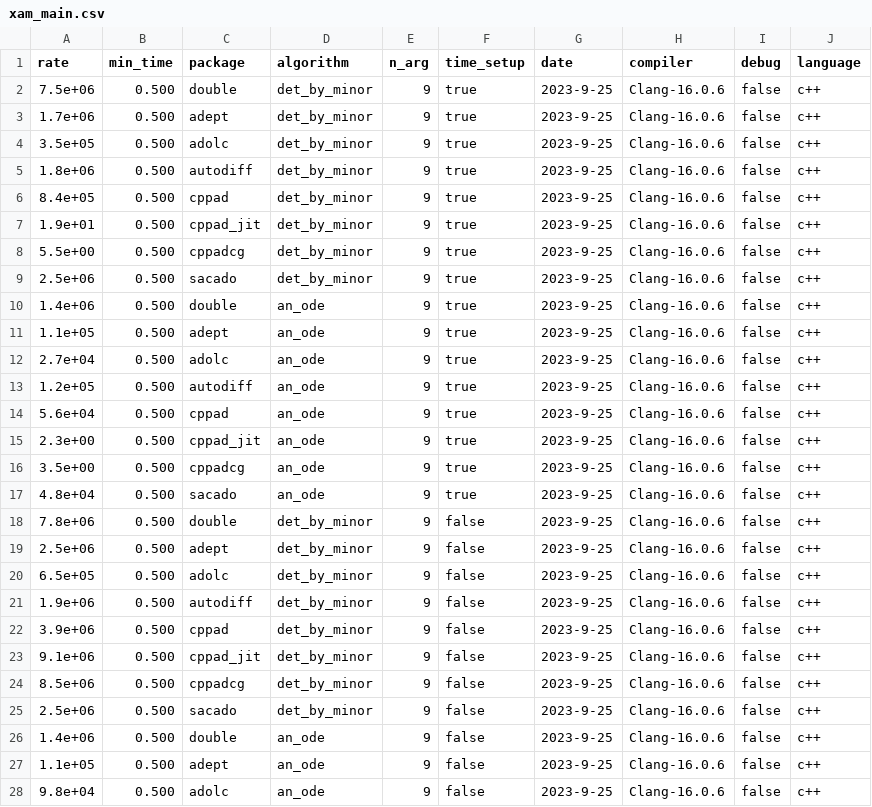
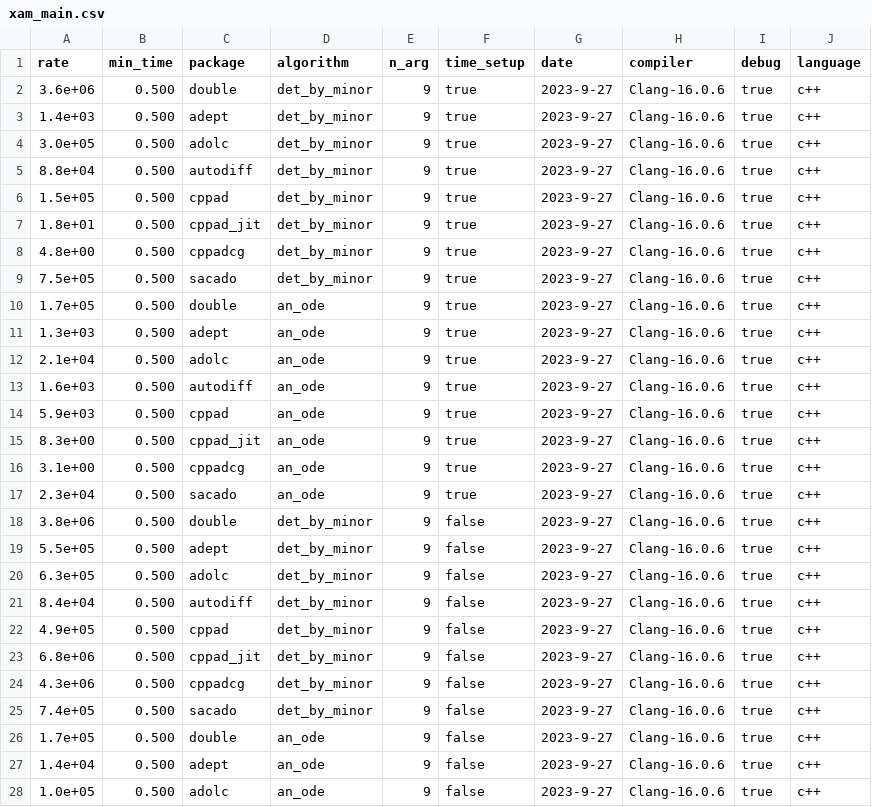
Before and after one commit to bradbell/cmpad, a CSV file: cpp/xam_main.csv, drawn as a sheet; only a part is shown; the diff covers the shown part only.

Commit message:
python: update */xam_main.csv  and version number. check_version.sh: preserve executable status. csv_speed.py: change meaning of debug.

```diff
--- a/cpp/xam_main.csv
+++ b/cpp/xam_main.csv
@@ -1,28 +1,28 @@
 rate,min_time,package,algorithm,n_arg,time_setup,date,compiler,debug,language
-7.5e+06,0.500,double,det_by_minor,9,true,2023-9-25,Clang-16.0.6,false,c++
-1.7e+06,0.500,adept,det_by_minor,9,true,2023-9-25,Clang-16.0.6,false,c++
-3.5e+05,0.500,adolc,det_by_minor,9,true,2023-9-25,Clang-16.0.6,false,c++
-1.8e+06,0.500,autodiff,det_by_minor,9,true,2023-9-25,Clang-16.0.6,false,c++
-8.4e+05,0.500,cppad,det_by_minor,9,true,2023-9-25,Clang-16.0.6,false,c++
-1.9e+01,0.500,cppad_jit,det_by_minor,9,true,2023-9-25,Clang-16.0.6,false,c++
-5.5e+00,0.500,cppadcg,det_by_minor,9,true,2023-9-25,Clang-16.0.6,false,c++
-2.5e+06,0.500,sacado,det_by_minor,9,true,2023-9-25,Clang-16.0.6,false,c++
-1.4e+06,0.500,double,an_ode,9,true,2023-9-25,Clang-16.0.6,false,c++
-1.1e+05,0.500,adept,an_ode,9,true,2023-9-25,Clang-16.0.6,false,c++
-2.7e+04,0.500,adolc,an_ode,9,true,2023-9-25,Clang-16.0.6,false,c++
-1.2e+05,0.500,autodiff,an_ode,9,true,2023-9-25,Clang-16.0.6,false,c++
-5.6e+04,0.500,cppad,an_ode,9,true,2023-9-25,Clang-16.0.6,false,c++
-2.3e+00,0.500,cppad_jit,an_ode,9,true,2023-9-25,Clang-16.0.6,false,c++
-3.5e+00,0.500,cppadcg,an_ode,9,true,2023-9-25,Clang-16.0.6,false,c++
-4.8e+04,0.500,sacado,an_ode,9,true,2023-9-25,Clang-16.0.6,false,c++
-7.8e+06,0.500,double,det_by_minor,9,false,2023-9-25,Clang-16.0.6,false,c++
-2.5e+06,0.500,adept,det_by_minor,9,false,2023-9-25,Clang-16.0.6,false,c++
-6.5e+05,0.500,adolc,det_by_minor,9,false,2023-9-25,Clang-16.0.6,false,c++
-1.9e+06,0.500,autodiff,det_by_minor,9,false,2023-9-25,Clang-16.0.6,false,c++
-3.9e+06,0.500,cppad,det_by_minor,9,false,2023-9-25,Clang-16.0.6,false,c++
-9.1e+06,0.500,cppad_jit,det_by_minor,9,false,2023-9-25,Clang-16.0.6,false,c++
-8.5e+06,0.500,cppadcg,det_by_minor,9,false,2023-9-25,Clang-16.0.6,false,c++
-2.5e+06,0.500,sacado,det_by_minor,9,false,2023-9-25,Clang-16.0.6,false,c++
-1.4e+06,0.500,double,an_ode,9,false,2023-9-25,Clang-16.0.6,false,c++
-1.1e+05,0.500,adept,an_ode,9,false,2023-9-25,Clang-16.0.6,false,c++
-9.8e+04,0.500,adolc,an_ode,9,false,2023-9-25,Clang-16.0.6,false,c++
+3.6e+06,0.500,double,det_by_minor,9,true,2023-9-27,Clang-16.0.6,true,c++
+1.4e+03,0.500,adept,det_by_minor,9,true,2023-9-27,Clang-16.0.6,true,c++
+3.0e+05,0.500,adolc,det_by_minor,9,true,2023-9-27,Clang-16.0.6,true,c++
+8.8e+04,0.500,autodiff,det_by_minor,9,true,2023-9-27,Clang-16.0.6,true,c++
+1.5e+05,0.500,cppad,det_by_minor,9,true,2023-9-27,Clang-16.0.6,true,c++
+1.8e+01,0.500,cppad_jit,det_by_minor,9,true,2023-9-27,Clang-16.0.6,true,c++
+4.8e+00,0.500,cppadcg,det_by_minor,9,true,2023-9-27,Clang-16.0.6,true,c++
+7.5e+05,0.500,sacado,det_by_minor,9,true,2023-9-27,Clang-16.0.6,true,c++
+1.7e+05,0.500,double,an_ode,9,true,2023-9-27,Clang-16.0.6,true,c++
+1.3e+03,0.500,adept,an_ode,9,true,2023-9-27,Clang-16.0.6,true,c++
+2.1e+04,0.500,adolc,an_ode,9,true,2023-9-27,Clang-16.0.6,true,c++
+1.6e+03,0.500,autodiff,an_ode,9,true,2023-9-27,Clang-16.0.6,true,c++
+5.9e+03,0.500,cppad,an_ode,9,true,2023-9-27,Clang-16.0.6,true,c++
+8.3e+00,0.500,cppad_jit,an_ode,9,true,2023-9-27,Clang-16.0.6,true,c++
+3.1e+00,0.500,cppadcg,an_ode,9,true,2023-9-27,Clang-16.0.6,true,c++
+2.3e+04,0.500,sacado,an_ode,9,true,2023-9-27,Clang-16.0.6,true,c++
+3.8e+06,0.500,double,det_by_minor,9,false,2023-9-27,Clang-16.0.6,true,c++
+5.5e+05,0.500,adept,det_by_minor,9,false,2023-9-27,Clang-16.0.6,true,c++
+6.3e+05,0.500,adolc,det_by_minor,9,false,2023-9-27,Clang-16.0.6,true,c++
+8.4e+04,0.500,autodiff,det_by_minor,9,false,2023-9-27,Clang-16.0.6,true,c++
+4.9e+05,0.500,cppad,det_by_minor,9,false,2023-9-27,Clang-16.0.6,true,c++
+6.8e+06,0.500,cppad_jit,det_by_minor,9,false,2023-9-27,Clang-16.0.6,true,c++
+4.3e+06,0.500,cppadcg,det_by_minor,9,false,2023-9-27,Clang-16.0.6,true,c++
+7.4e+05,0.500,sacado,det_by_minor,9,false,2023-9-27,Clang-16.0.6,true,c++
+1.7e+05,0.500,double,an_ode,9,false,2023-9-27,Clang-16.0.6,true,c++
+1.4e+04,0.500,adept,an_ode,9,false,2023-9-27,Clang-16.0.6,true,c++
+1.0e+05,0.500,adolc,an_ode,9,false,2023-9-27,Clang-16.0.6,true,c++
```
Also changed, not shown: 15 edited cells elsewhere in this file, python/xam_main.csv, 6 other files.
